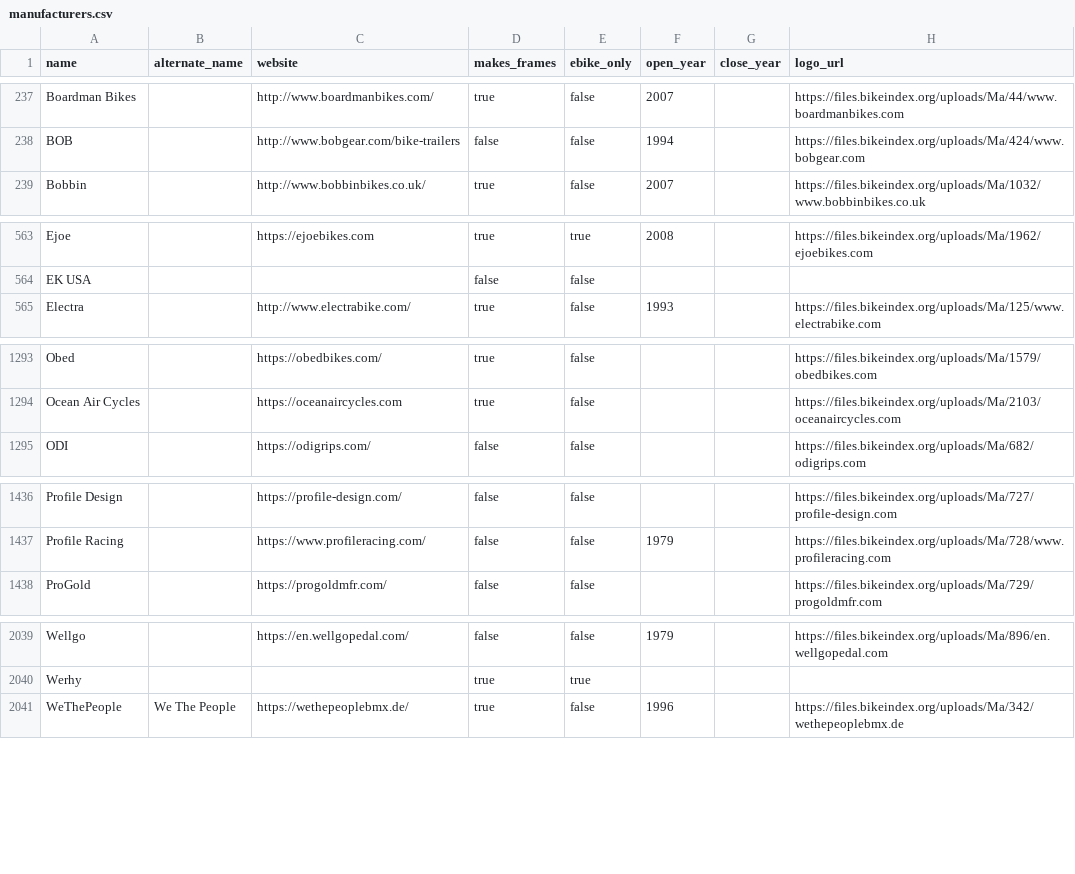
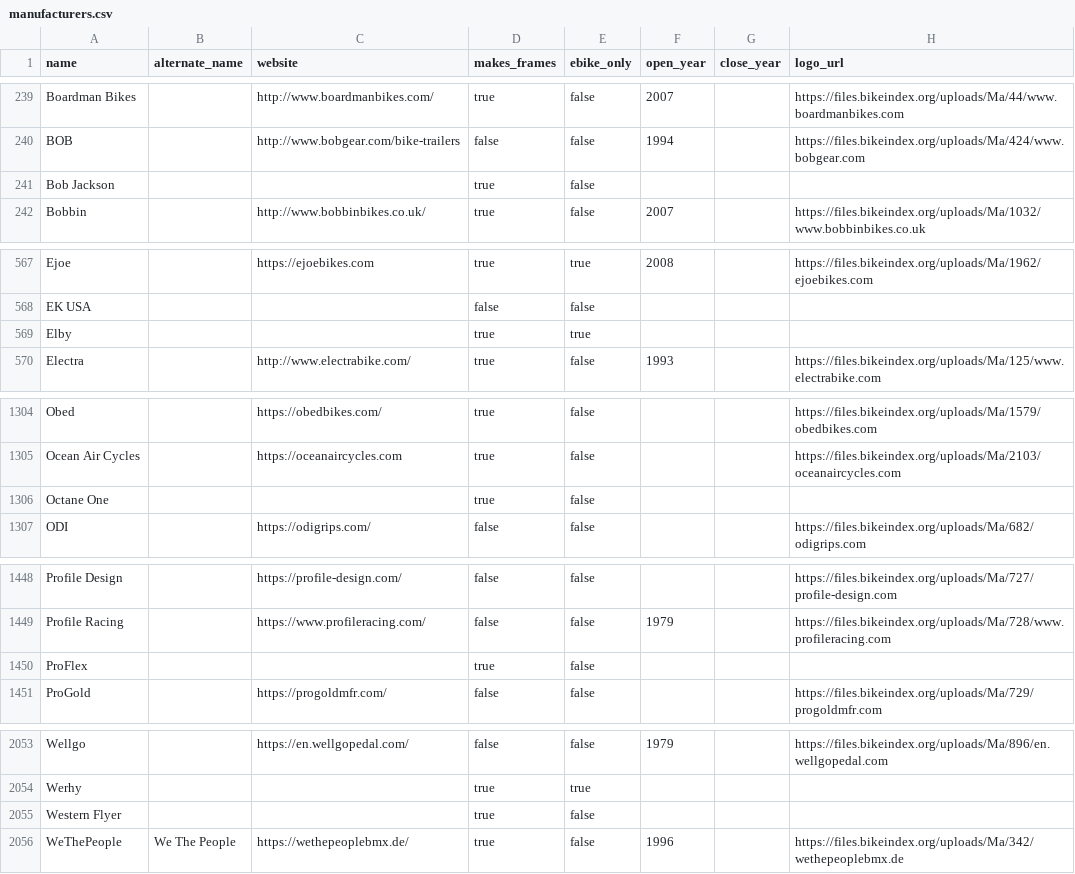
Before and after one commit to bikeindex/bike_data, a CSV file: data/manufacturers.csv, drawn as a sheet; only a part is shown, gaps mark what is left out; the diff covers the shown part only.

```diff
--- a/data/manufacturers.csv
+++ b/data/manufacturers.csv
@@ -238,2 +240,3 @@ Boardman Bikes,,http://www.boardmanbikes.com/,true,false,2007,,https://files.bik
 BOB,,http://www.bobgear.com/bike-trailers,false,false,1994,,https://files.bikeindex.org/uploads/Ma/424/www.bobgear.com
+Bob Jackson,,,true,false,,,
 Bobbin,,http://www.bobbinbikes.co.uk/,true,false,2007,,https://files.bikeindex.org/uploads/Ma/1032/www.bobbinbikes.co.uk
@@ -564,2 +568,3 @@ Ejoe,,https://ejoebikes.com,true,true,2008,,https://files.bikeindex.org/uploads/
 EK USA,,,false,false,,,
+Elby,,,true,true,,,
 Electra,,http://www.electrabike.com/,true,false,1993,,https://files.bikeindex.org/uploads/Ma/125/www.electrabike.com
@@ -1294,2 +1305,3 @@ Obed,,https://obedbikes.com/,true,false,,,https://files.bikeindex.org/uploads/Ma
 Ocean Air Cycles,,https://oceanaircycles.com,true,false,,,https://files.bikeindex.org/uploads/Ma/2103/oceanaircycles.com
+Octane One,,,true,false,,,
 ODI,,https://odigrips.com/,false,false,,,https://files.bikeindex.org/uploads/Ma/682/odigrips.com
@@ -1437,2 +1449,3 @@ Profile Design,,https://profile-design.com/,false,false,,,https://files.bikeinde
 Profile Racing,,https://www.profileracing.com/,false,false,1979,,https://files.bikeindex.org/uploads/Ma/728/www.profileracing.com
+ProFlex,,,true,false,,,
 ProGold,,https://progoldmfr.com/,false,false,,,https://files.bikeindex.org/uploads/Ma/729/progoldmfr.com
@@ -2040,2 +2054,3 @@ Wellgo,,https://en.wellgopedal.com/,false,false,1979,,https://files.bikeindex.or
 Werhy,,,true,true,,,
+Western Flyer,,,true,false,,,
 WeThePeople,We The People,https://wethepeoplebmx.de/,true,false,1996,,https://files.bikeindex.org/uploads/Ma/342/wethepeoplebmx.de
```
Also changed, not shown: 11 added rows elsewhere in this file.
